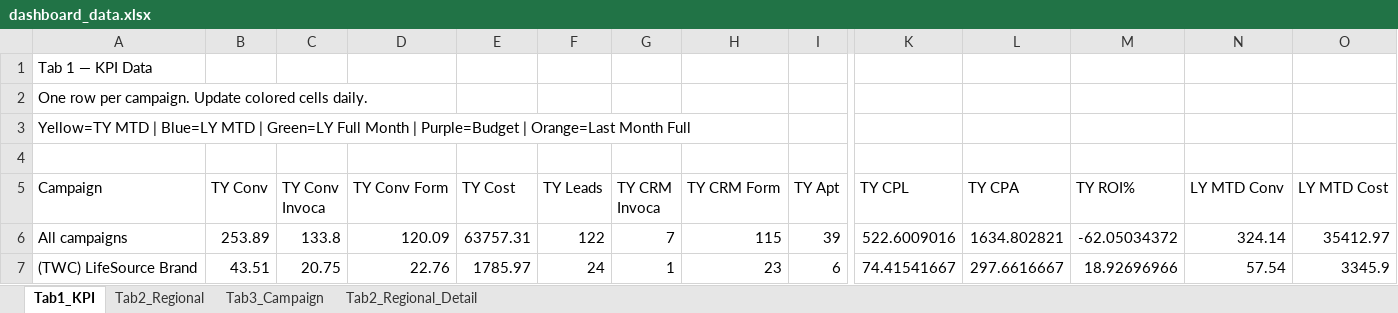
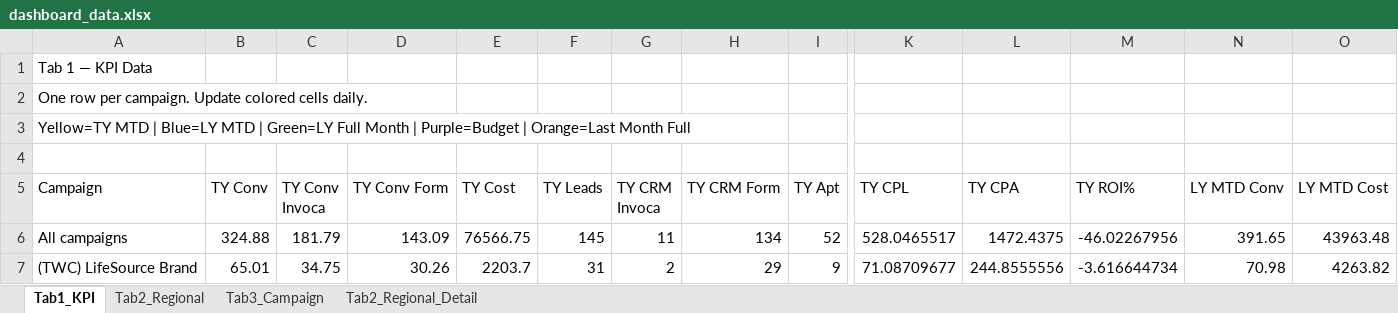
Before and after one commit to panpanlsw-ops/Google-Dashboard, an Excel workbook: dashboard_data.xlsx, sheet Tab1_KPI, drawn as a sheet; only a part is shown, gaps mark what is left out; values as stored, in another font and other column widths than the file's, no cell formats; the diff covers the shown part only; the diff names each change by its address in the sheet, - before the commit and + after, or states it on an @@ line.

```diff
--- a/dashboard_data.xlsx (sheet Tab1_KPI)
+++ b/dashboard_data.xlsx (sheet Tab1_KPI)
-B6 (TY Conv): 253.89
+B6 (TY Conv): 324.88
-C6 (TY Conv Invoca): 133.8
+C6 (TY Conv Invoca): 181.79
-D6 (TY Conv Form): 120.09
+D6 (TY Conv Form): 143.09
-E6 (TY Cost): 63757.31
+E6 (TY Cost): 76566.75
-F6 (TY Leads): 122
+F6 (TY Leads): 145
-G6 (TY CRM Invoca): 7
+G6 (TY CRM Invoca): 11
-H6 (TY CRM Form): 115
+H6 (TY CRM Form): 134
-I6 (TY Apt): 39
+I6 (TY Apt): 52
-K6 (TY CPL): 522.6009016
+K6 (TY CPL): 528.0465517
-L6 (TY CPA): 1634.802821
+L6 (TY CPA): 1472.4375
-M6 (TY ROI%): -62.05034372
+M6 (TY ROI%): -46.02267956
-N6 (LY MTD Conv): 324.14
+N6 (LY MTD Conv): 391.65
-O6 (LY MTD Cost): 35412.97
+O6 (LY MTD Cost): 43963.48
-B7 (TY Conv): 43.51
+B7 (TY Conv): 65.01
-C7 (TY Conv Invoca): 20.75
+C7 (TY Conv Invoca): 34.75
-D7 (TY Conv Form): 22.76
+D7 (TY Conv Form): 30.26
-E7 (TY Cost): 1785.97
+E7 (TY Cost): 2203.7
-F7 (TY Leads): 24
+F7 (TY Leads): 31
-G7 (TY CRM Invoca): 1
+G7 (TY CRM Invoca): 2
-H7 (TY CRM Form): 23
+H7 (TY CRM Form): 29
-I7 (TY Apt): 6
+I7 (TY Apt): 9
-K7 (TY CPL): 74.41541667
+K7 (TY CPL): 71.08709677
-L7 (TY CPA): 297.6616667
+L7 (TY CPA): 244.8555556
-M7 (TY ROI%): 18.92696966
+M7 (TY ROI%): -3.616644734
-N7 (LY MTD Conv): 57.54
+N7 (LY MTD Conv): 70.98
-O7 (LY MTD Cost): 3345.9
+O7 (LY MTD Cost): 4263.82
```
Also changed, not shown: 4 added rows, 1 removed row and 295 edited cells elsewhere in this sheet, sheet Tab2_Regional_Detail, sheet Tab3_Campaign, sheet Tab2_Regional, cell formats.
